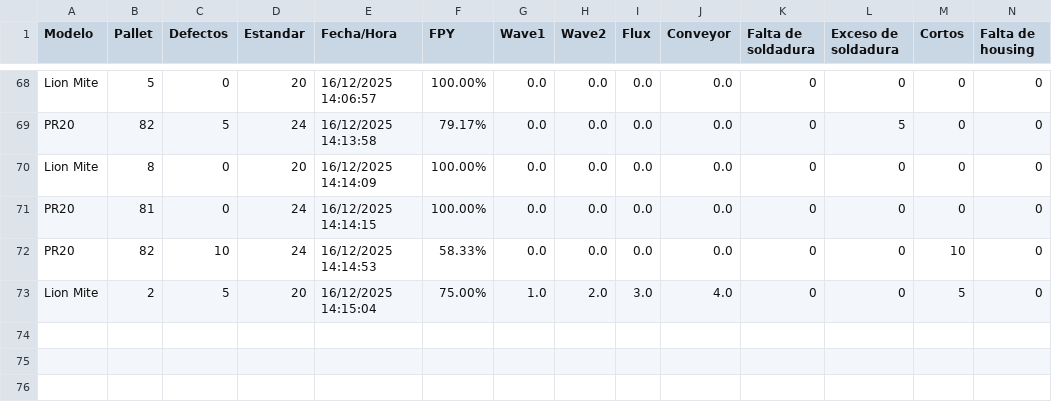
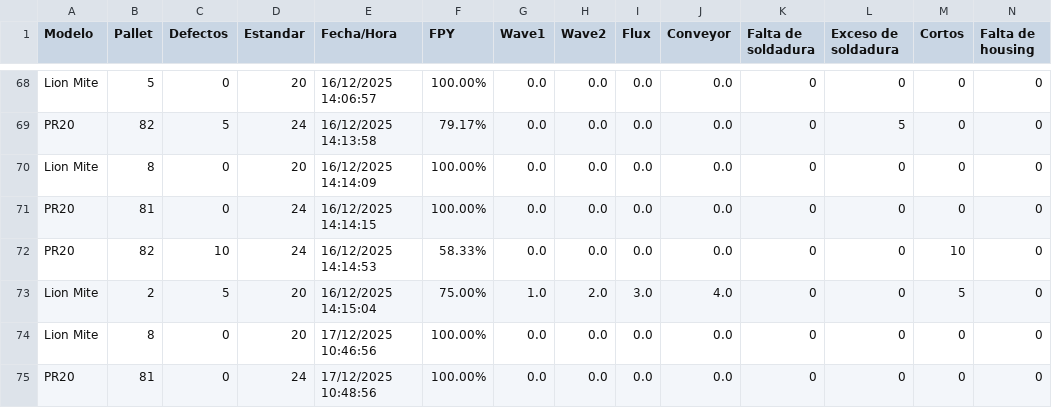
Before and after one commit to OscarTovar94/Registro_defectos_SEHO, a CSV file: LogFiles/LogFile.csv, drawn as a sheet; only a part is shown, gaps mark what is left out; rows hold the shown columns only; the diff names each change by its address in the sheet, - before the commit and + after, or states it on an @@ line.

```diff
--- a/LogFiles/LogFile.csv
+++ b/LogFiles/LogFile.csv
+row 74: Lion Mite | 8 | 0 | 20 | 17/12/2025 10:46:56 | 100.00% | 0.0 | 0.0 | 0.0 | 0.0 | 0 | 0 | 0 | 0
+row 75: PR20 | 81 | 0 | 24 | 17/12/2025 10:48:56 | 100.00% | 0.0 | 0.0 | 0.0 | 0.0 | 0 | 0 | 0 | 0
```
Also changed, not shown: LogFiles/Register.csv.
